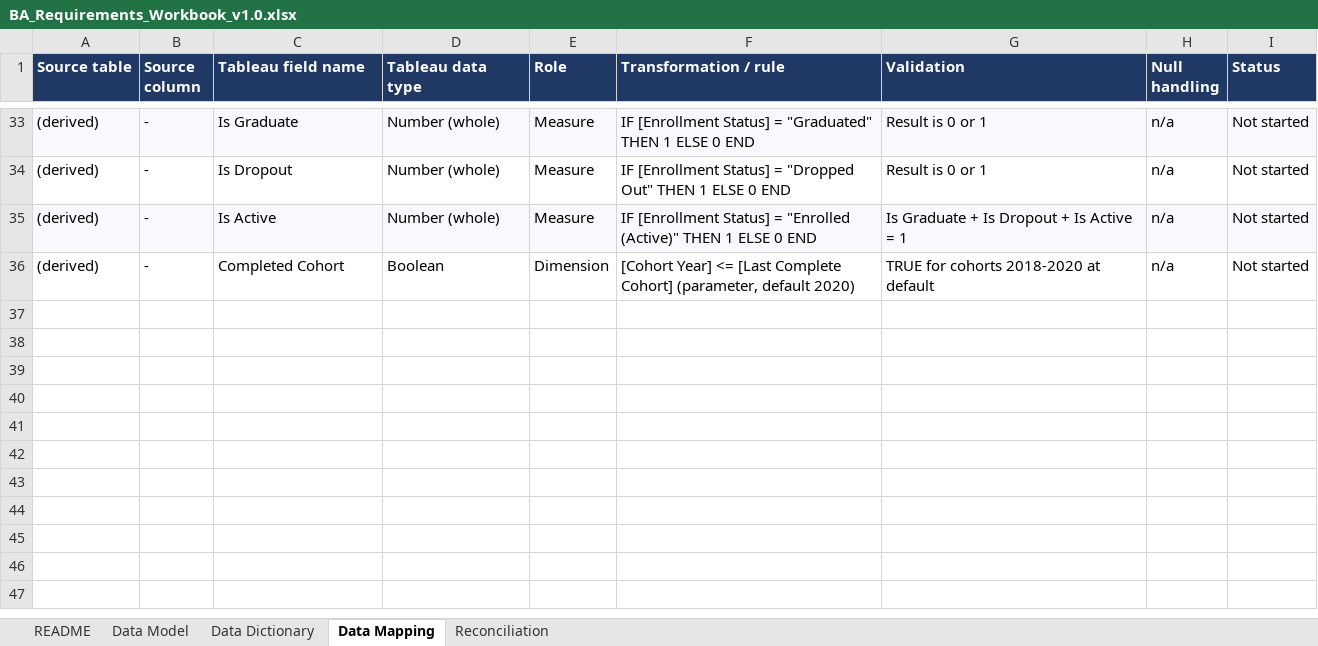
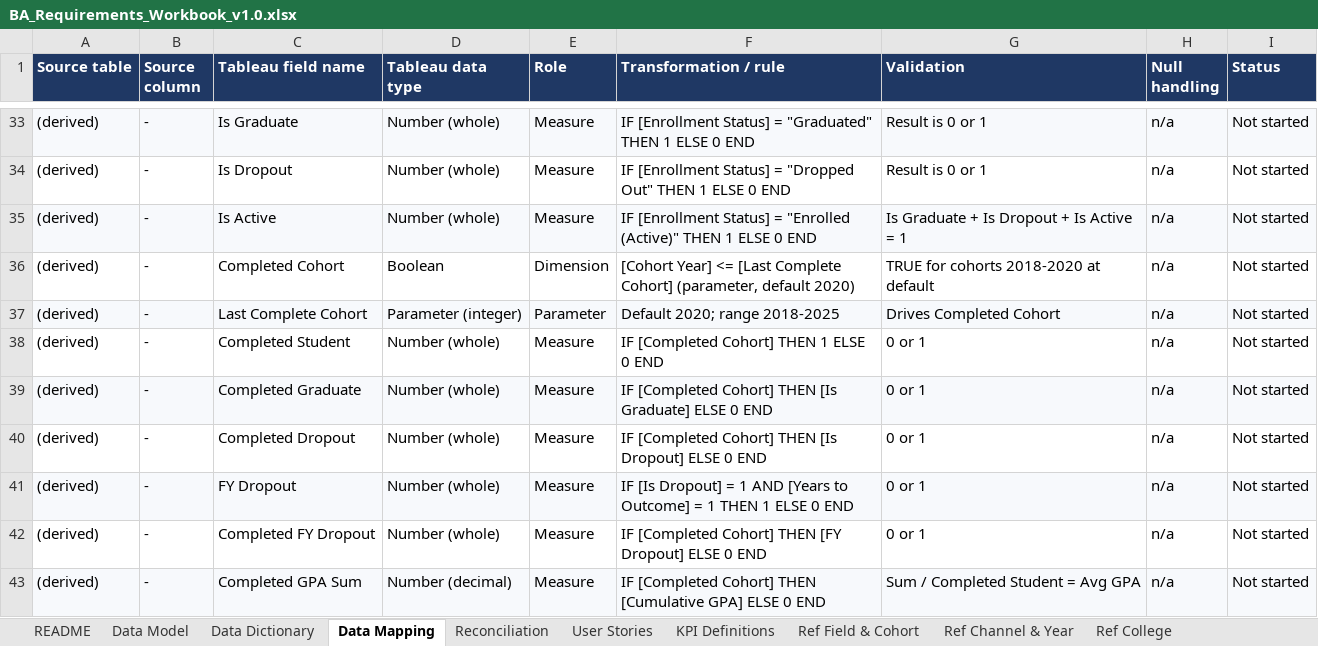
Before and after one commit to NidaKhan-658/college-enrollment-outcomes-analytics, an Excel workbook: docs/BA_Requirements_Workbook_v1.0.xlsx, sheet Data Mapping, drawn as a sheet; only a part is shown, gaps mark what is left out; values as stored, in another font and other column widths than the file's, no borders; charts and pictures not drawn; the diff names each change by its address in the sheet, - before the commit and + after, or states it on an @@ line.

```diff
--- a/docs/BA_Requirements_Workbook_v1.0.xlsx (sheet Data Mapping)
+++ b/docs/BA_Requirements_Workbook_v1.0.xlsx (sheet Data Mapping)
+sheet tab: User Stories
+sheet tab: KPI Definitions
+sheet tab: Ref Field & Cohort
+sheet tab: Ref Channel & Year
+sheet tab: Ref College
+row 37: (derived) | - | Last Complete Cohort | Parameter (integer) | Parameter | Default 2020; range 2018-2025 | Drives Completed Cohort | n/a | Not started
+row 38: (derived) | - | Completed Student | Number (whole) | Measure | IF [Completed Cohort] THEN 1 ELSE 0 END | 0 or 1 | n/a | Not started
+row 39: (derived) | - | Completed Graduate | Number (whole) | Measure | IF [Completed Cohort] THEN [Is Graduate] ELSE 0 END | 0 or 1 | n/a | Not started
+row 40: (derived) | - | Completed Dropout | Number (whole) | Measure | IF [Completed Cohort] THEN [Is Dropout] ELSE 0 END | 0 or 1 | n/a | Not started
+row 41: (derived) | - | FY Dropout | Number (whole) | Measure | IF [Is Dropout] = 1 AND [Years to Outcome] = 1 THEN 1 ELSE 0 END | 0 or 1 | n/a | Not started
+row 42: (derived) | - | Completed FY Dropout | Number (whole) | Measure | IF [Completed Cohort] THEN [FY Dropout] ELSE 0 END | 0 or 1 | n/a | Not started
+row 43: (derived) | - | Completed GPA Sum | Number (decimal) | Measure | IF [Completed Cohort] THEN [Cumulative GPA] ELSE 0 END | Sum / Completed Student = Avg GPA | n/a | Not started
```
Also changed, not shown: sheet README, charts or pictures, 1 other file.
